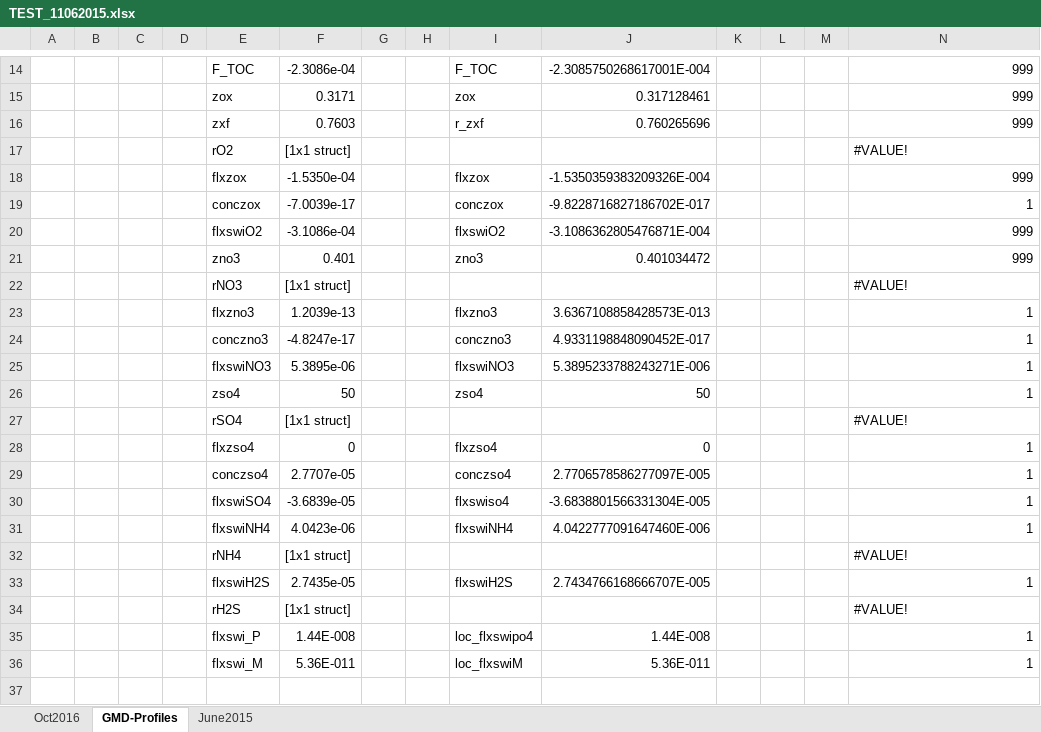
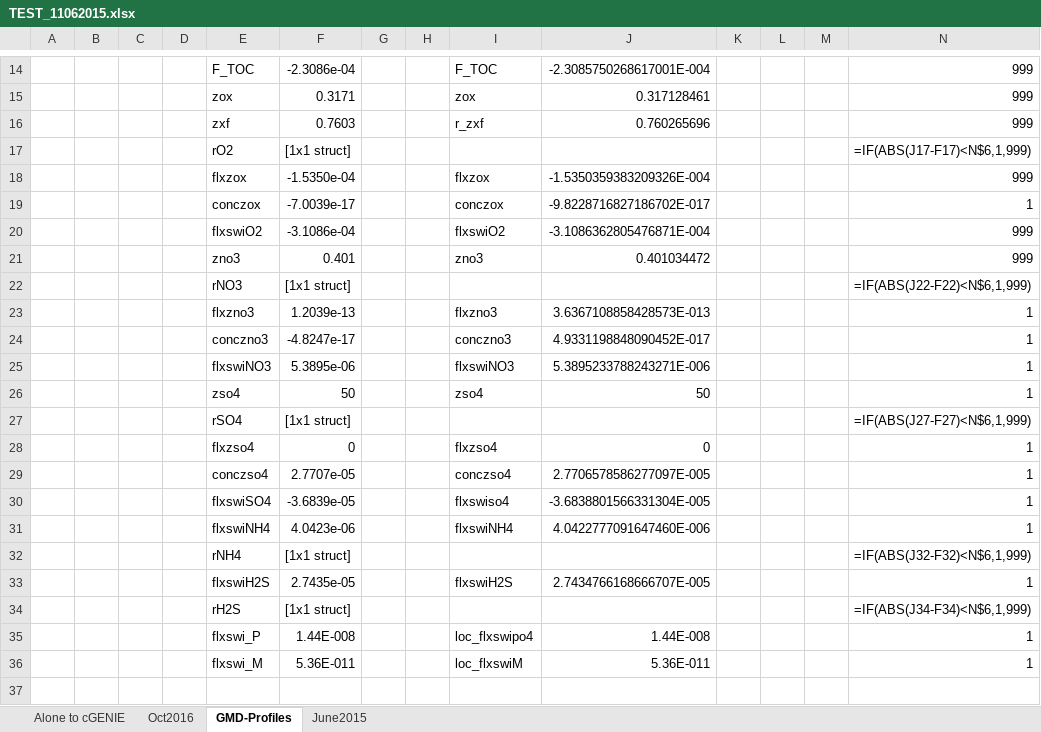
Before and after one commit to DomHu/benthic-model, an Excel workbook: FORTRAN_code/TEST_11062015.xlsx, sheet GMD-Profiles, drawn as a sheet; only a part is shown, gaps mark what is left out; values as stored, in another font and other column widths than the file's, no cell formats; formulas without a stored value are shown as written; the diff covers the shown part only; the diff names each change by its address in the sheet, - before the commit and + after, or states it on an @@ line.

```diff
--- a/FORTRAN_code/TEST_11062015.xlsx (sheet GMD-Profiles)
+++ b/FORTRAN_code/TEST_11062015.xlsx (sheet GMD-Profiles)
+sheet tab: Alone to cGENIE
-N17: #VALUE!
+N17: =IF(ABS(J17-F17)<N$6,1,999)
-N22: #VALUE!
+N22: =IF(ABS(J22-F22)<N$6,1,999)
-N27: #VALUE!
+N27: =IF(ABS(J27-F27)<N$6,1,999)
-N32: #VALUE!
+N32: =IF(ABS(J32-F32)<N$6,1,999)
-N34: #VALUE!
+N34: =IF(ABS(J34-F34)<N$6,1,999)
```
Also changed, not shown: 20 edited cells elsewhere in this sheet, cell formats, 9 other files.
